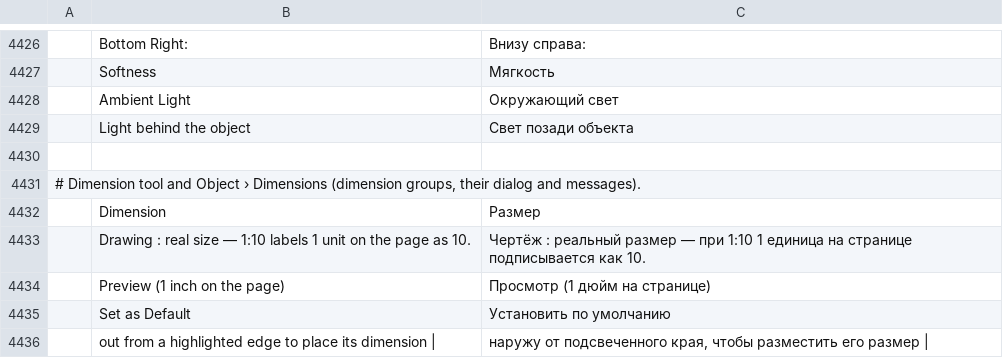
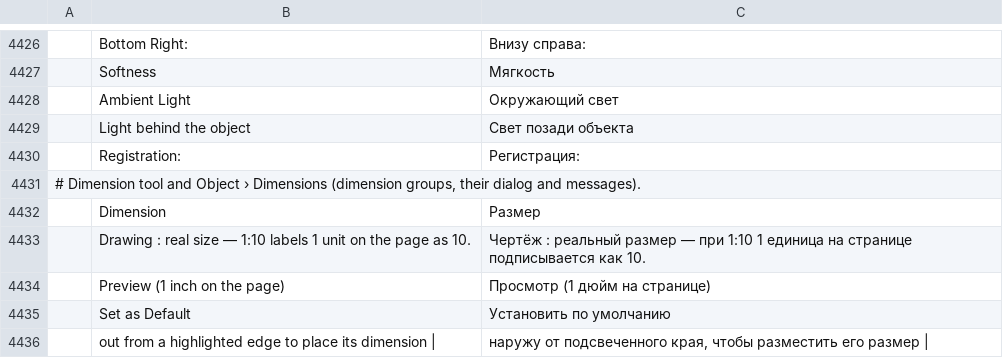
Before and after one commit to 00xJS/vectorcraft, a TSV file: crates/ui-egui/src/i18n/ru.tsv, drawn as a sheet; only a part is shown, gaps mark what is left out; the diff names each change by its address in the sheet, - before the commit and + after, or states it on an @@ line.

```diff
--- a/crates/ui-egui/src/i18n/ru.tsv
+++ b/crates/ui-egui/src/i18n/ru.tsv
-row 4430: (empty)
+row 4430:  | Registration: | Регистрация:
```
Also changed, not shown: crates/ui-egui/src/i18n/fr.tsv, crates/ui-egui/src/i18n/hu.tsv, 20 other files.
